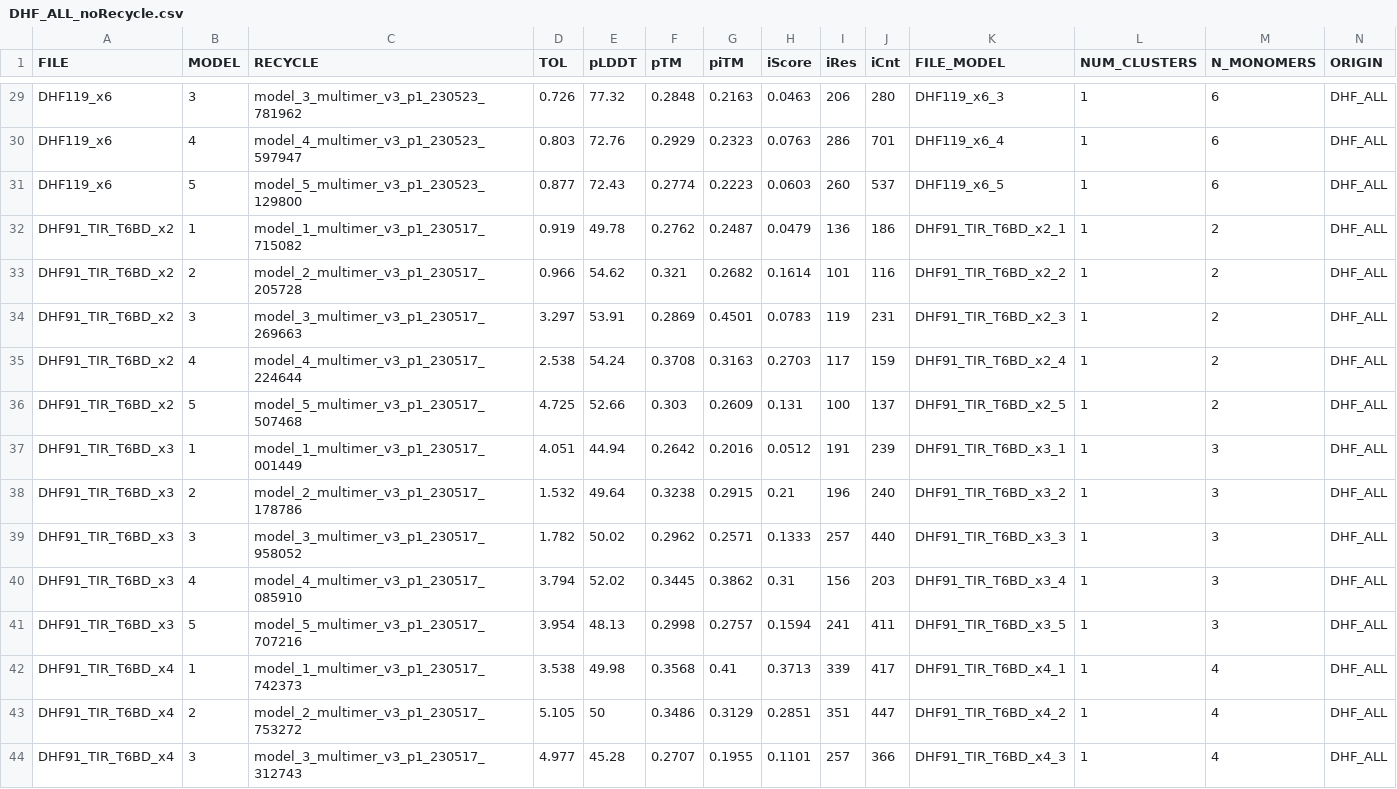
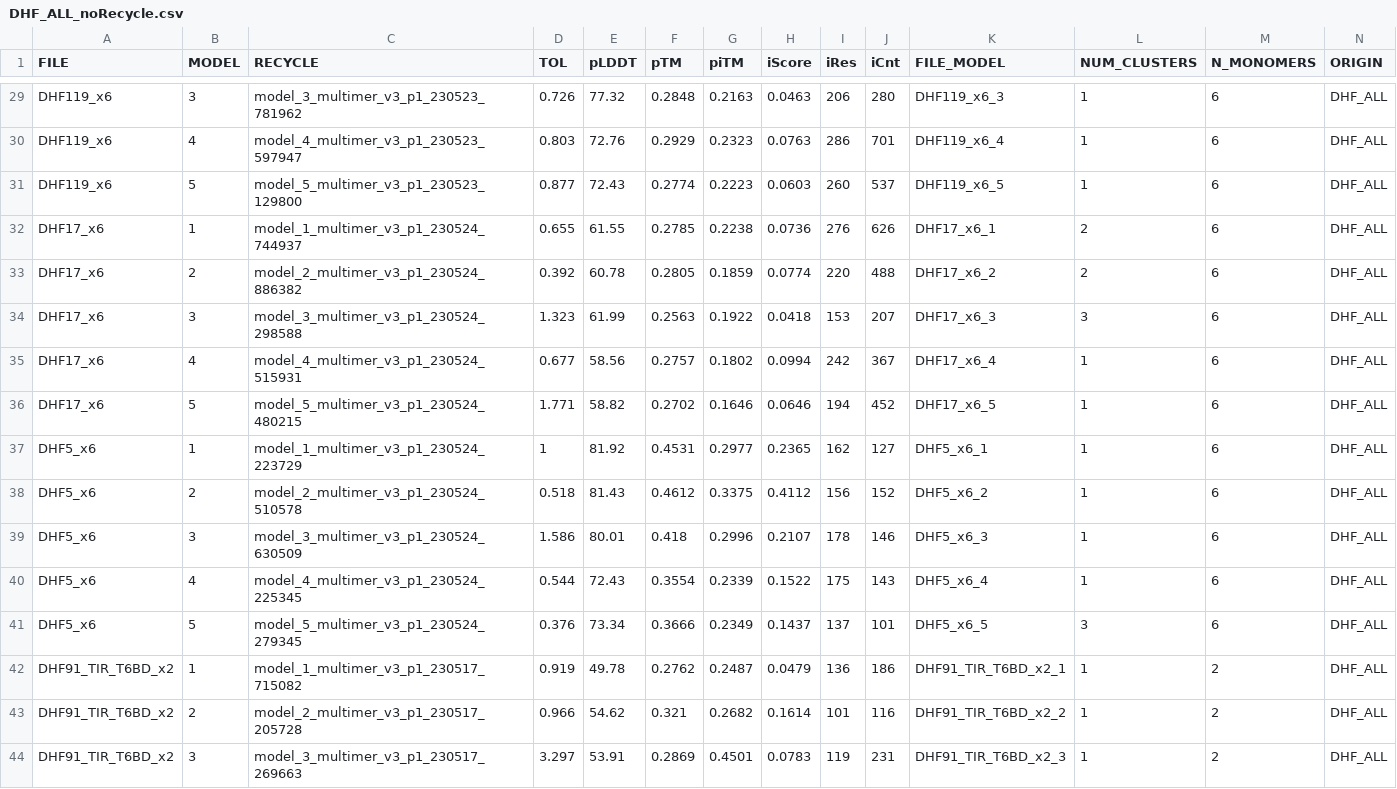
Before and after one commit to tlobnow/master_thesis, a CSV file: summaries/DHF_ALL_noRecycle.csv, drawn as a sheet; only a part is shown, gaps mark what is left out; the shorter side is filled out with more unchanged rows; rows hold the shown columns only; the diff names each change by its address in the sheet, - before the commit and + after, or states it on an @@ line.

```diff
--- a/summaries/DHF_ALL_noRecycle.csv
+++ b/summaries/DHF_ALL_noRecycle.csv
+row 32: DHF17_x6 | 1 | model_1_multimer_v3_p1_230524_744937 | 0.655 | 61.55 | 0.2785 | 0.2238 | 0.0736 | 276 | 626 | DHF17_x6_1 | 2 | 6 | DHF_ALL
+row 33: DHF17_x6 | 2 | model_2_multimer_v3_p1_230524_886382 | 0.392 | 60.78 | 0.2805 | 0.1859 | 0.0774 | 220 | 488 | DHF17_x6_2 | 2 | 6 | DHF_ALL
+row 34: DHF17_x6 | 3 | model_3_multimer_v3_p1_230524_298588 | 1.323 | 61.99 | 0.2563 | 0.1922 | 0.0418 | 153 | 207 | DHF17_x6_3 | 3 | 6 | DHF_ALL
+row 35: DHF17_x6 | 4 | model_4_multimer_v3_p1_230524_515931 | 0.677 | 58.56 | 0.2757 | 0.1802 | 0.0994 | 242 | 367 | DHF17_x6_4 | 1 | 6 | DHF_ALL
+row 36: DHF17_x6 | 5 | model_5_multimer_v3_p1_230524_480215 | 1.771 | 58.82 | 0.2702 | 0.1646 | 0.0646 | 194 | 452 | DHF17_x6_5 | 1 | 6 | DHF_ALL
+row 37: DHF5_x6 | 1 | model_1_multimer_v3_p1_230524_223729 | 1 | 81.92 | 0.4531 | 0.2977 | 0.2365 | 162 | 127 | DHF5_x6_1 | 1 | 6 | DHF_ALL
+row 38: DHF5_x6 | 2 | model_2_multimer_v3_p1_230524_510578 | 0.518 | 81.43 | 0.4612 | 0.3375 | 0.4112 | 156 | 152 | DHF5_x6_2 | 1 | 6 | DHF_ALL
+row 39: DHF5_x6 | 3 | model_3_multimer_v3_p1_230524_630509 | 1.586 | 80.01 | 0.418 | 0.2996 | 0.2107 | 178 | 146 | DHF5_x6_3 | 1 | 6 | DHF_ALL
+row 40: DHF5_x6 | 4 | model_4_multimer_v3_p1_230524_225345 | 0.544 | 72.43 | 0.3554 | 0.2339 | 0.1522 | 175 | 143 | DHF5_x6_4 | 1 | 6 | DHF_ALL
+row 41: DHF5_x6 | 5 | model_5_multimer_v3_p1_230524_279345 | 0.376 | 73.34 | 0.3666 | 0.2349 | 0.1437 | 137 | 101 | DHF5_x6_5 | 3 | 6 | DHF_ALL
```
Also changed, not shown: raw_summaries/ARL8B_UN93B_ALL_noRecycle.csv, raw_summaries/DHF_ALL_noRecycle.csv, 18 other files.
